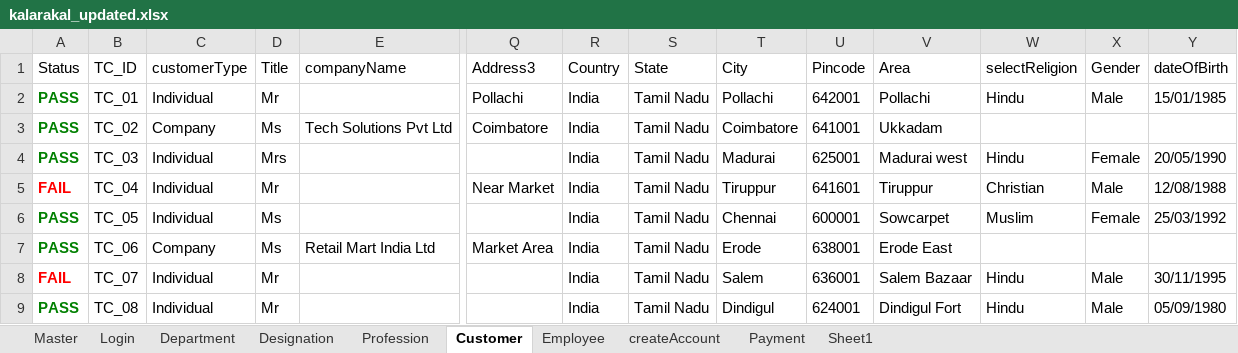
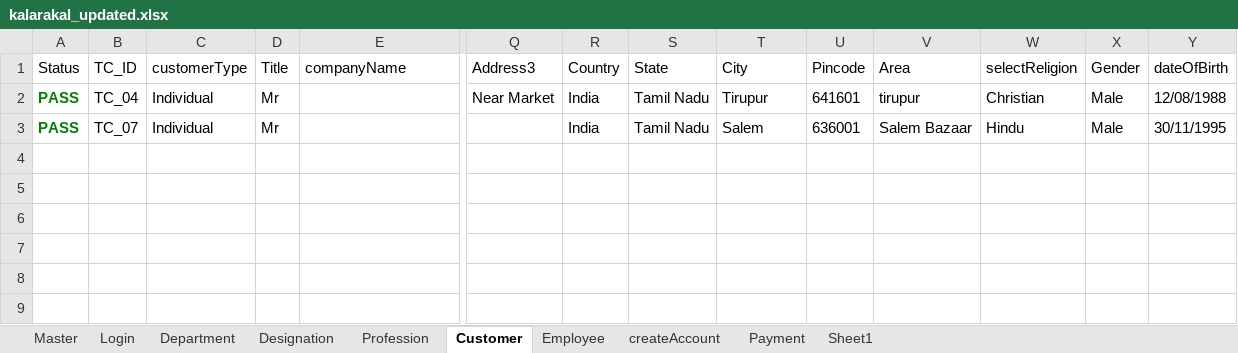
Before and after one commit to Chella001/automation_crm, an Excel workbook: kalarakal_updated.xlsx, sheet Customer, drawn as a sheet; only a part is shown, gaps mark what is left out; values as stored, in another font and other column widths than the file's, no borders; removed rows and columns are numbered as before the commit, all else as after; rows hold the shown columns only; the diff names each change by its address in the sheet, - before the commit and + after, or states it on an @@ line.

Commit message:
customer error fix

```diff
--- a/kalarakal_updated.xlsx (sheet Customer)
+++ b/kalarakal_updated.xlsx (sheet Customer)
-row 2: PASS | TC_01 | Individual | Mr |  | Pollachi | India | Tamil Nadu | Pollachi | 642001 | Pollachi | Hindu | Male | 15/01/1985
-row 3: PASS | TC_02 | Company | Ms | Tech Solutions Pvt Ltd | Coimbatore | India | Tamil Nadu | Coimbatore | 641001 | Ukkadam
-row 4: PASS | TC_03 | Individual | Mrs |  |  | India | Tamil Nadu | Madurai | 625001 | Madurai west | Hindu | Female | 20/05/1990
-A2 (Status): FAIL
+A2 (Status): PASS
-A2 text colour: #FF0000
+A2 text colour: #008000
-T2 (City): Tiruppur
+T2 (City): Tirupur
-V2 (Area): Tiruppur
+V2 (Area): tirupur
-row 6: PASS | TC_05 | Individual | Ms |  |  | India | Tamil Nadu | Chennai | 600001 | Sowcarpet | Muslim | Female | 25/03/1992
-row 7: PASS | TC_06 | Company | Ms | Retail Mart India Ltd | Market Area | India | Tamil Nadu | Erode | 638001 | Erode East
-A3 (Status): FAIL
+A3 (Status): PASS
-A3 text colour: #FF0000
+A3 text colour: #008000
-row 9: PASS | TC_08 | Individual | Mr |  |  | India | Tamil Nadu | Dindigul | 624001 | Dindigul Fort | Hindu | Male | 05/09/1980
```
Also changed, not shown: sheet Sheet1, sheet Master, 4 other files.
